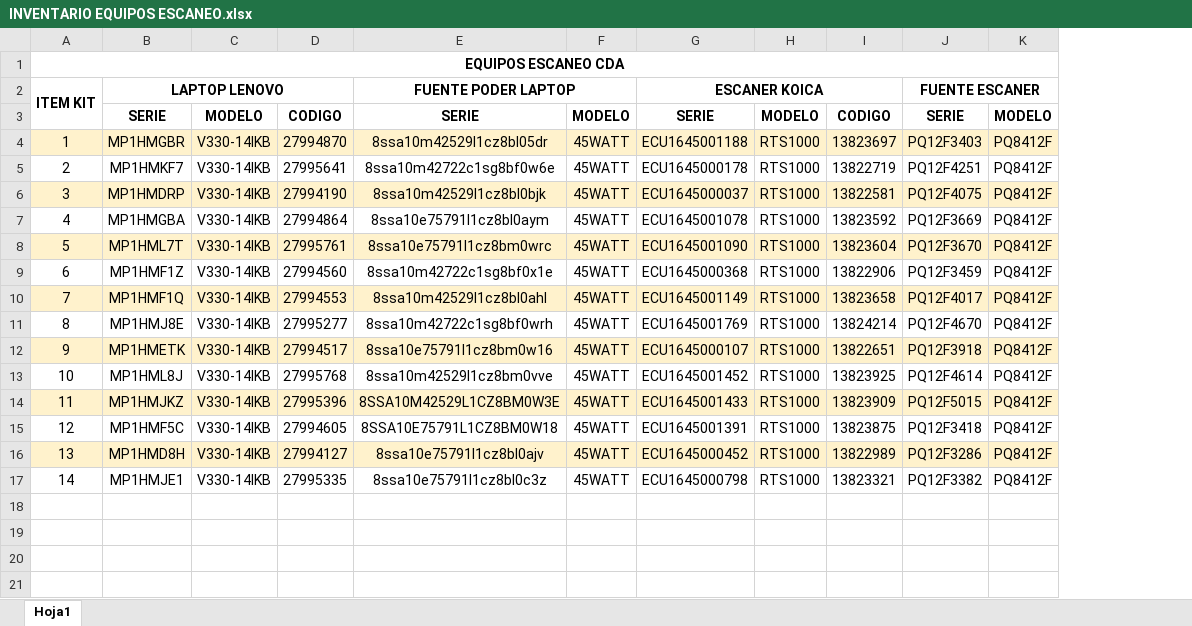
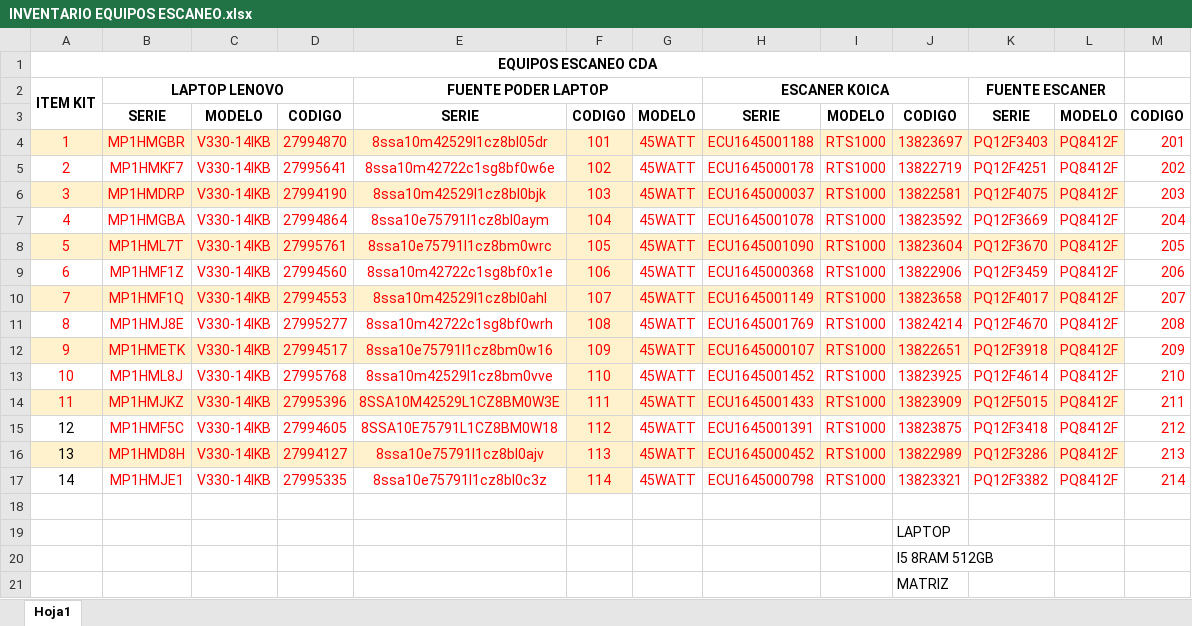
Before and after one commit to angelloor/actfast, an Excel workbook: info/INVENTARIO EQUIPOS ESCANEO.xlsx, sheet Hoja1, drawn as a sheet; values as stored, in another font and other column widths than the file's, no borders; addresses are those after the commit; the diff names each change by its address in the sheet, - before the commit and + after, or states it on an @@ line.

```diff
--- a/info/INVENTARIO EQUIPOS ESCANEO.xlsx (sheet Hoja1)
+++ b/info/INVENTARIO EQUIPOS ESCANEO.xlsx (sheet Hoja1)
+column F, rows 3-17: CODIGO | 101 | 102 | 103 | 104 | 105 | 106 | 107 | 108 | 109 | 110 | 111 | 112 | 113 | 114
+column M, rows 3-17: CODIGO | 201 | 202 | 203 | 204 | 205 | 206 | 207 | 208 | 209 | 210 | 211 | 212 | 213 | 214
-A4:E14 text colour: black
+A4:E14 text colour: #FF0000
-G4:L17 text colour: black
+G4:L17 text colour: #FF0000
-B15:E17 text colour: black
+B15:E17 text colour: #FF0000
+row 18: (empty)
+row 19:  |  |  |  |  |  |  |  |  | LAPTOP
+row 20:  |  |  |  |  |  |  |  |  | I5 8RAM 512GB
+row 21:  |  |  |  |  |  |  |  |  | MATRIZ
```
Also changed, not shown: 52 other files.
